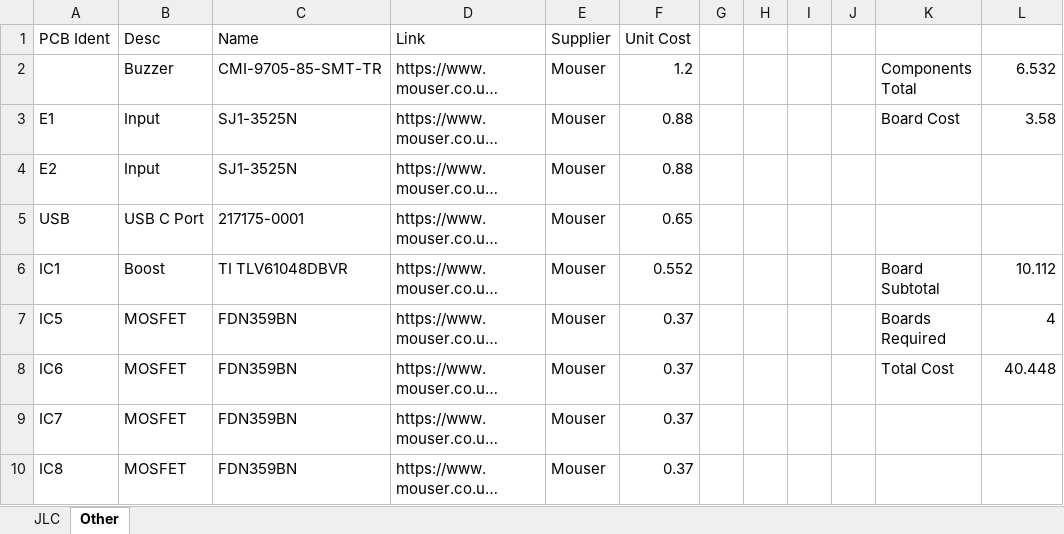
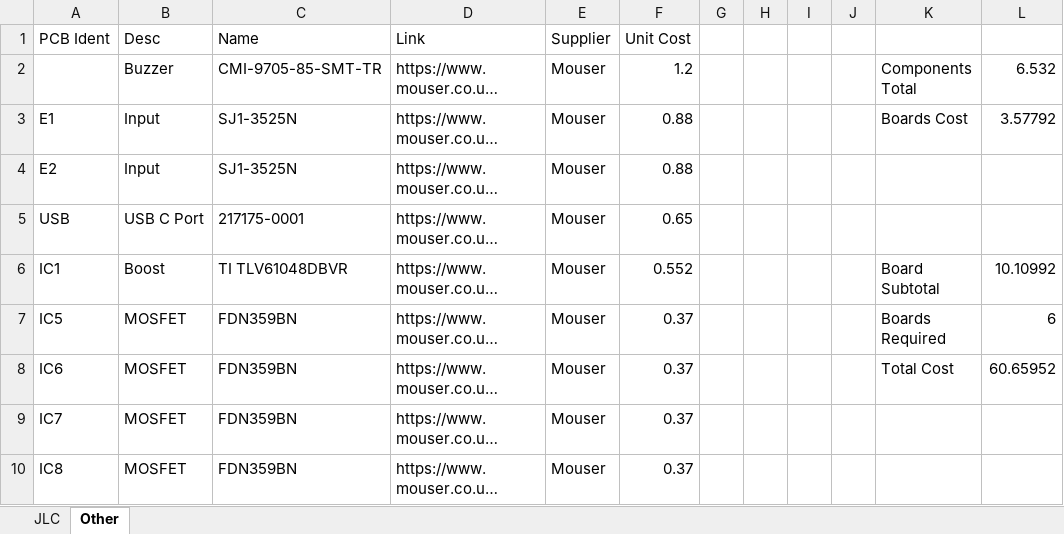
Before and after one commit to icl-rocketry/wally, an Excel workbook: isolation/bom.xlsx, sheet Other, drawn as a sheet; only a part is shown; long unchanged cells end in …; values as stored, in another font and other column widths than the file's, no borders; table styles not drawn; the diff names each change by its address in the sheet, - before the commit and + after, or states it on an @@ line.

```diff
--- a/isolation/bom.xlsx (sheet Other)
+++ b/isolation/bom.xlsx (sheet Other)
-K3: Board Cost
+K3: Boards Cost
-L3: 3.58
+L3: 3.57792
-L6: 10.112
+L6: 10.10992
-L7: 4
+L7: 6
-L8: 40.448
+L8: 60.65952
```
Also changed, not shown: sheet JLC, wally/wally_bom.xlsx, 2 other files.
